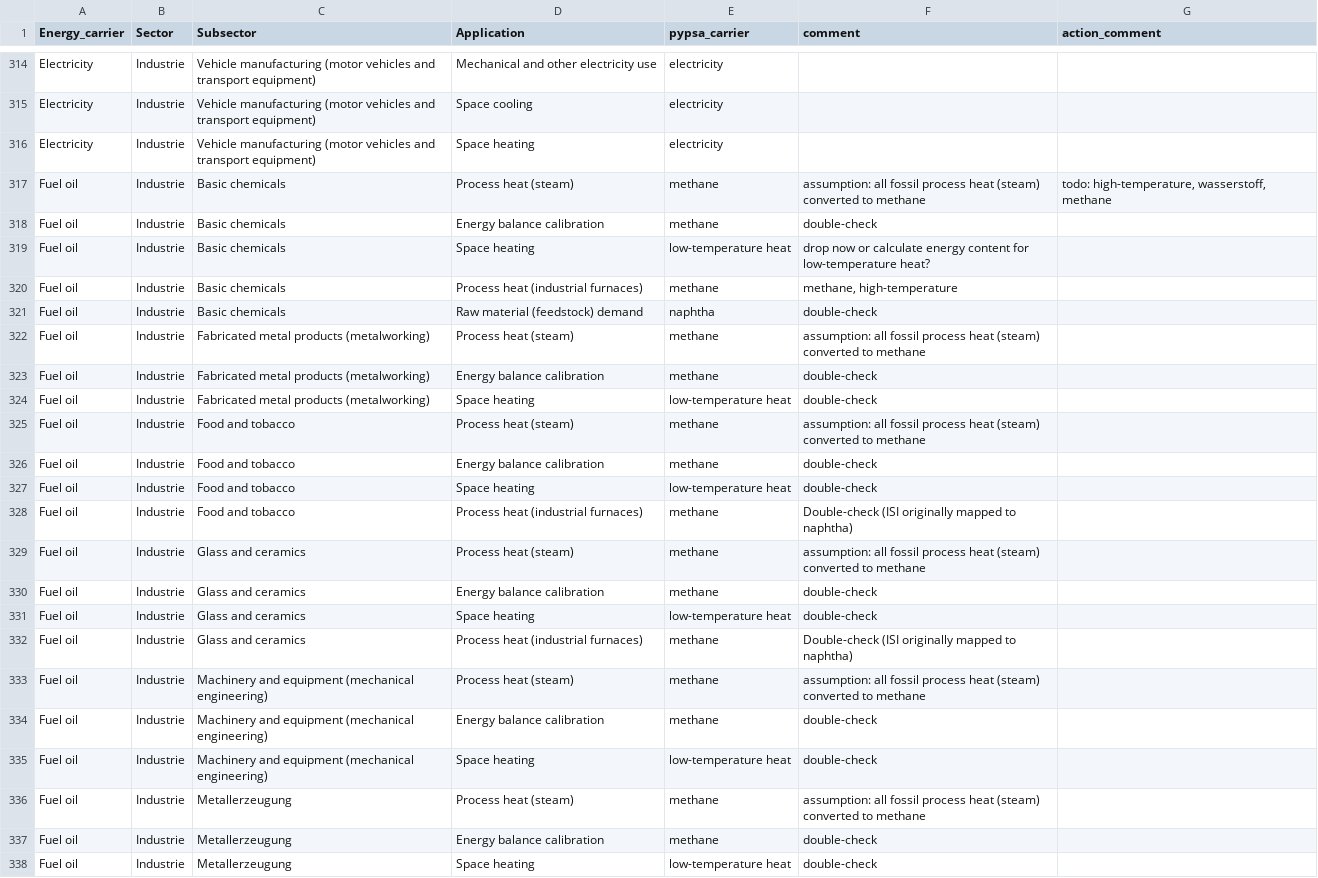
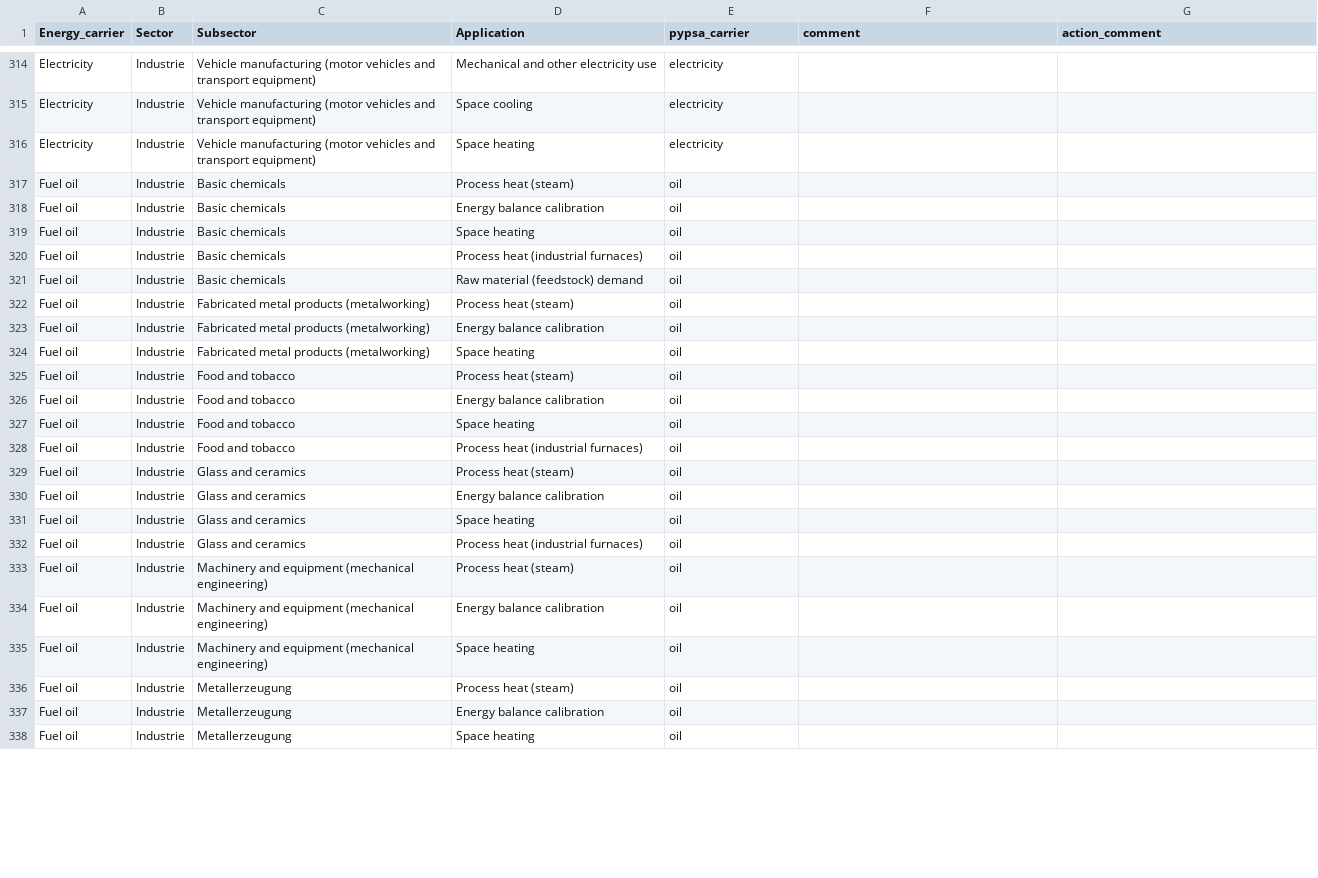
Before and after one commit to resilient-project/pypsa-nrw, a CSV file: data/forecast_industry/mapping.csv, drawn as a sheet; only a part is shown, gaps mark what is left out; the diff covers the shown part only.

Commit message:
Updated mapping oil -> oil. Added oil load for industry in prepare_sector_network. Disabled all asserts in export_ariadne_variables.

```diff
--- a/data/forecast_industry/mapping.csv
+++ b/data/forecast_industry/mapping.csv
@@ -316,23 +316,23 @@ Electricity,Industrie,Vehicle manufacturing (motor vehicles and transport equipm
 Electricity,Industrie,Vehicle manufacturing (motor vehicles and transport equipment),Space heating,electricity,,
-Fuel oil,Industrie,Basic chemicals,Process heat (steam),methane,assumption: all fossil process heat (steam) converted to methane,"todo: high-temperature, wasserstoff, methane"
-Fuel oil,Industrie,Basic chemicals,Energy balance calibration,methane,double-check,
-Fuel oil,Industrie,Basic chemicals,Space heating,low-temperature heat,drop now or calculate energy content for low-temperature heat?,
-Fuel oil,Industrie,Basic chemicals,Process heat (industrial furnaces),methane,"methane, high-temperature",
-Fuel oil,Industrie,Basic chemicals,Raw material (feedstock) demand,naphtha,double-check,
-Fuel oil,Industrie,Fabricated metal products (metalworking),Process heat (steam),methane,assumption: all fossil process heat (steam) converted to methane,
-Fuel oil,Industrie,Fabricated metal products (metalworking),Energy balance calibration,methane,double-check,
-Fuel oil,Industrie,Fabricated metal products (metalworking),Space heating,low-temperature heat,double-check,
-Fuel oil,Industrie,Food and tobacco,Process heat (steam),methane,assumption: all fossil process heat (steam) converted to methane,
-Fuel oil,Industrie,Food and tobacco,Energy balance calibration,methane,double-check,
-Fuel oil,Industrie,Food and tobacco,Space heating,low-temperature heat,double-check,
-Fuel oil,Industrie,Food and tobacco,Process heat (industrial furnaces),methane,Double-check (ISI originally mapped to naphtha),
-Fuel oil,Industrie,Glass and ceramics,Process heat (steam),methane,assumption: all fossil process heat (steam) converted to methane,
-Fuel oil,Industrie,Glass and ceramics,Energy balance calibration,methane,double-check,
-Fuel oil,Industrie,Glass and ceramics,Space heating,low-temperature heat,double-check,
-Fuel oil,Industrie,Glass and ceramics,Process heat (industrial furnaces),methane,Double-check (ISI originally mapped to naphtha),
-Fuel oil,Industrie,Machinery and equipment (mechanical engineering),Process heat (steam),methane,assumption: all fossil process heat (steam) converted to methane,
-Fuel oil,Industrie,Machinery and equipment (mechanical engineering),Energy balance calibration,methane,double-check,
-Fuel oil,Industrie,Machinery and equipment (mechanical engineering),Space heating,low-temperature heat,double-check,
-Fuel oil,Industrie,Metallerzeugung ,Process heat (steam),methane,assumption: all fossil process heat (steam) converted to methane,
-Fuel oil,Industrie,Metallerzeugung ,Energy balance calibration,methane,double-check,
-Fuel oil,Industrie,Metallerzeugung ,Space heating,low-temperature heat,double-check,
+Fuel oil,Industrie,Basic chemicals,Process heat (steam),oil,,
+Fuel oil,Industrie,Basic chemicals,Energy balance calibration,oil,,
+Fuel oil,Industrie,Basic chemicals,Space heating,oil,,
+Fuel oil,Industrie,Basic chemicals,Process heat (industrial furnaces),oil,,
+Fuel oil,Industrie,Basic chemicals,Raw material (feedstock) demand,oil,,
+Fuel oil,Industrie,Fabricated metal products (metalworking),Process heat (steam),oil,,
+Fuel oil,Industrie,Fabricated metal products (metalworking),Energy balance calibration,oil,,
+Fuel oil,Industrie,Fabricated metal products (metalworking),Space heating,oil,,
+Fuel oil,Industrie,Food and tobacco,Process heat (steam),oil,,
+Fuel oil,Industrie,Food and tobacco,Energy balance calibration,oil,,
+Fuel oil,Industrie,Food and tobacco,Space heating,oil,,
+Fuel oil,Industrie,Food and tobacco,Process heat (industrial furnaces),oil,,
+Fuel oil,Industrie,Glass and ceramics,Process heat (steam),oil,,
+Fuel oil,Industrie,Glass and ceramics,Energy balance calibration,oil,,
+Fuel oil,Industrie,Glass and ceramics,Space heating,oil,,
+Fuel oil,Industrie,Glass and ceramics,Process heat (industrial furnaces),oil,,
+Fuel oil,Industrie,Machinery and equipment (mechanical engineering),Process heat (steam),oil,,
+Fuel oil,Industrie,Machinery and equipment (mechanical engineering),Energy balance calibration,oil,,
+Fuel oil,Industrie,Machinery and equipment (mechanical engineering),Space heating,oil,,
+Fuel oil,Industrie,Metallerzeugung ,Process heat (steam),oil,,
+Fuel oil,Industrie,Metallerzeugung ,Energy balance calibration,oil,,
+Fuel oil,Industrie,Metallerzeugung ,Space heating,oil,,
```
Also changed, not shown: 61 edited cells elsewhere in this file, 3 other files.
